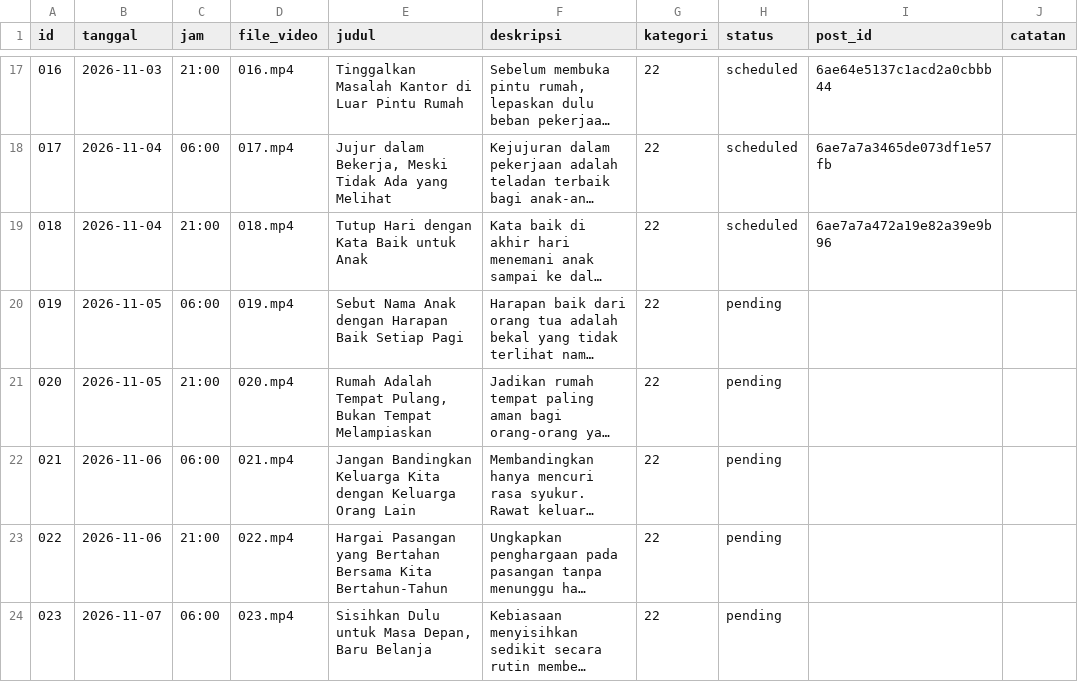
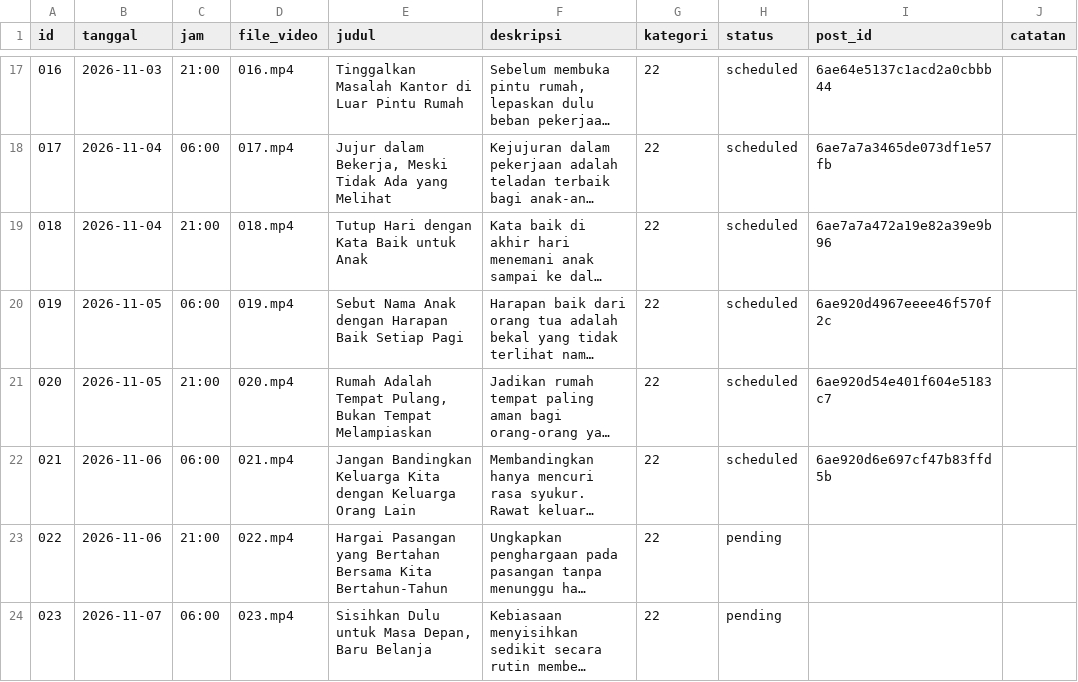
Before and after one commit to Fajril-haq2/Youtube-Short-Fajril, a CSV file: jadwal.csv, drawn as a sheet; only a part is shown, gaps mark what is left out; long unchanged cells end in …; the diff names each change by its address in the sheet, - before the commit and + after, or states it on an @@ line.

```diff
--- a/jadwal.csv
+++ b/jadwal.csv
-H20:H22 (status): pending
+H20:H22 (status): scheduled
-I20 (post_id): (empty)
+I20 (post_id): 6ae920d4967eeee46f570f2c
-I21 (post_id): (empty)
+I21 (post_id): 6ae920d54e401f604e5183c7
-I22 (post_id): (empty)
+I22 (post_id): 6ae920d6e697cf47b83ffd5b
```
